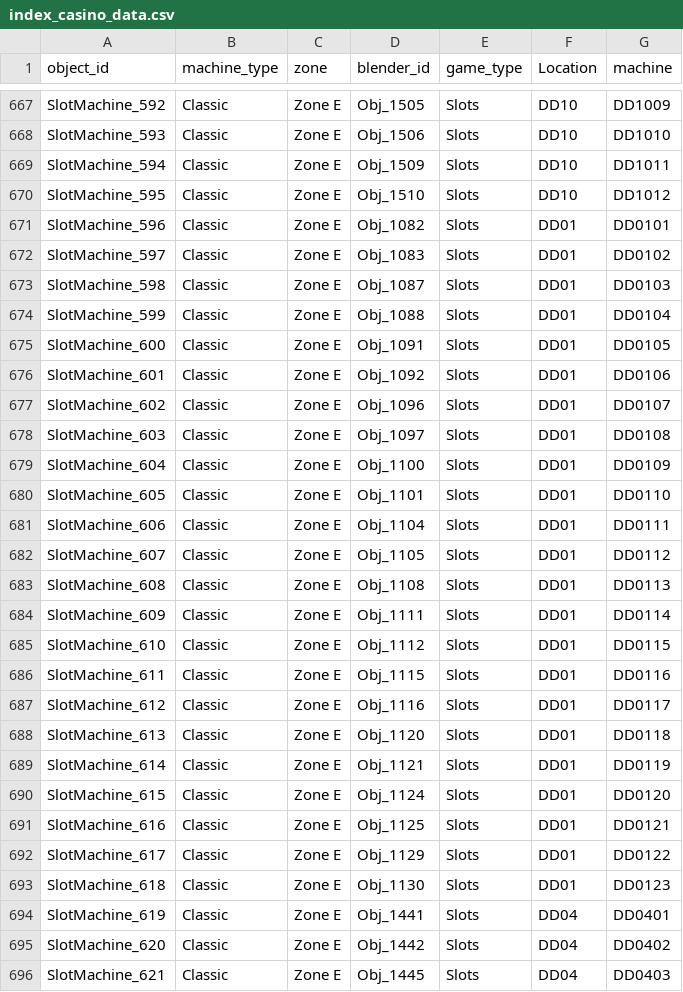
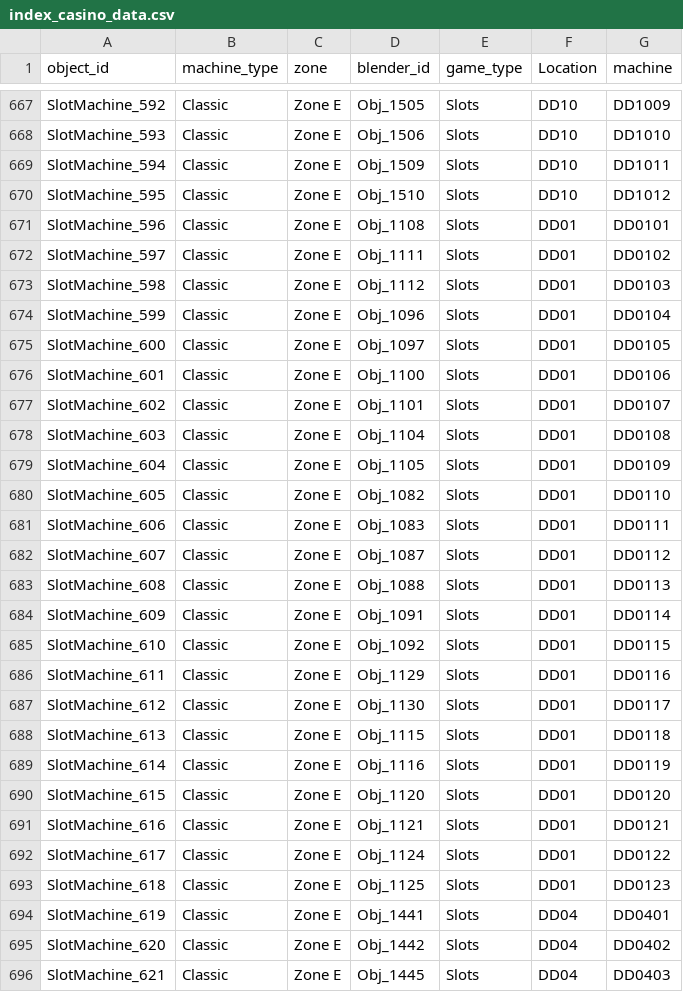
Before and after one commit to laioespinheira/CasinoAnalytics, a CSV file: public/assets/index_casino_data.csv, drawn as a sheet; only a part is shown, gaps mark what is left out; the diff covers the shown part only.

```diff
--- a/public/assets/index_casino_data.csv
+++ b/public/assets/index_casino_data.csv
@@ -670,25 +670,25 @@ SlotMachine_594,Classic,Zone E,Obj_1509,Slots,DD10,DD1011
 SlotMachine_595,Classic,Zone E,Obj_1510,Slots,DD10,DD1012
-SlotMachine_596,Classic,Zone E,Obj_1082,Slots,DD01,DD0101
-SlotMachine_597,Classic,Zone E,Obj_1083,Slots,DD01,DD0102
-SlotMachine_598,Classic,Zone E,Obj_1087,Slots,DD01,DD0103
-SlotMachine_599,Classic,Zone E,Obj_1088,Slots,DD01,DD0104
-SlotMachine_600,Classic,Zone E,Obj_1091,Slots,DD01,DD0105
-SlotMachine_601,Classic,Zone E,Obj_1092,Slots,DD01,DD0106
-SlotMachine_602,Classic,Zone E,Obj_1096,Slots,DD01,DD0107
-SlotMachine_603,Classic,Zone E,Obj_1097,Slots,DD01,DD0108
-SlotMachine_604,Classic,Zone E,Obj_1100,Slots,DD01,DD0109
-SlotMachine_605,Classic,Zone E,Obj_1101,Slots,DD01,DD0110
-SlotMachine_606,Classic,Zone E,Obj_1104,Slots,DD01,DD0111
-SlotMachine_607,Classic,Zone E,Obj_1105,Slots,DD01,DD0112
-SlotMachine_608,Classic,Zone E,Obj_1108,Slots,DD01,DD0113
-SlotMachine_609,Classic,Zone E,Obj_1111,Slots,DD01,DD0114
-SlotMachine_610,Classic,Zone E,Obj_1112,Slots,DD01,DD0115
-SlotMachine_611,Classic,Zone E,Obj_1115,Slots,DD01,DD0116
-SlotMachine_612,Classic,Zone E,Obj_1116,Slots,DD01,DD0117
-SlotMachine_613,Classic,Zone E,Obj_1120,Slots,DD01,DD0118
-SlotMachine_614,Classic,Zone E,Obj_1121,Slots,DD01,DD0119
-SlotMachine_615,Classic,Zone E,Obj_1124,Slots,DD01,DD0120
-SlotMachine_616,Classic,Zone E,Obj_1125,Slots,DD01,DD0121
-SlotMachine_617,Classic,Zone E,Obj_1129,Slots,DD01,DD0122
-SlotMachine_618,Classic,Zone E,Obj_1130,Slots,DD01,DD0123
+SlotMachine_596,Classic,Zone E,Obj_1108,Slots,DD01,DD0101
+SlotMachine_597,Classic,Zone E,Obj_1111,Slots,DD01,DD0102
+SlotMachine_598,Classic,Zone E,Obj_1112,Slots,DD01,DD0103
+SlotMachine_599,Classic,Zone E,Obj_1096,Slots,DD01,DD0104
+SlotMachine_600,Classic,Zone E,Obj_1097,Slots,DD01,DD0105
+SlotMachine_601,Classic,Zone E,Obj_1100,Slots,DD01,DD0106
+SlotMachine_602,Classic,Zone E,Obj_1101,Slots,DD01,DD0107
+SlotMachine_603,Classic,Zone E,Obj_1104,Slots,DD01,DD0108
+SlotMachine_604,Classic,Zone E,Obj_1105,Slots,DD01,DD0109
+SlotMachine_605,Classic,Zone E,Obj_1082,Slots,DD01,DD0110
+SlotMachine_606,Classic,Zone E,Obj_1083,Slots,DD01,DD0111
+SlotMachine_607,Classic,Zone E,Obj_1087,Slots,DD01,DD0112
+SlotMachine_608,Classic,Zone E,Obj_1088,Slots,DD01,DD0113
+SlotMachine_609,Classic,Zone E,Obj_1091,Slots,DD01,DD0114
+SlotMachine_610,Classic,Zone E,Obj_1092,Slots,DD01,DD0115
+SlotMachine_611,Classic,Zone E,Obj_1129,Slots,DD01,DD0116
+SlotMachine_612,Classic,Zone E,Obj_1130,Slots,DD01,DD0117
+SlotMachine_613,Classic,Zone E,Obj_1115,Slots,DD01,DD0118
+SlotMachine_614,Classic,Zone E,Obj_1116,Slots,DD01,DD0119
+SlotMachine_615,Classic,Zone E,Obj_1120,Slots,DD01,DD0120
+SlotMachine_616,Classic,Zone E,Obj_1121,Slots,DD01,DD0121
+SlotMachine_617,Classic,Zone E,Obj_1124,Slots,DD01,DD0122
+SlotMachine_618,Classic,Zone E,Obj_1125,Slots,DD01,DD0123
 SlotMachine_619,Classic,Zone E,Obj_1441,Slots,DD04,DD0401
```
Also changed, not shown: 12 edited cells elsewhere in this file, 23 other files.
